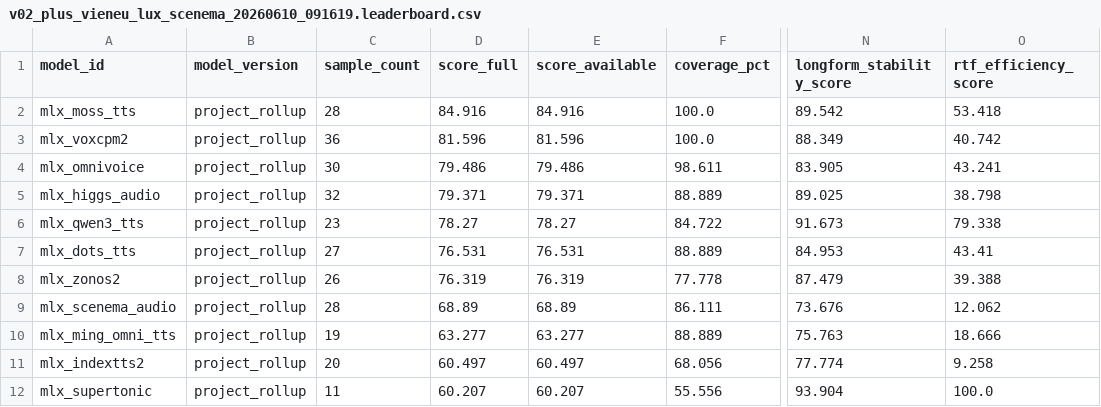
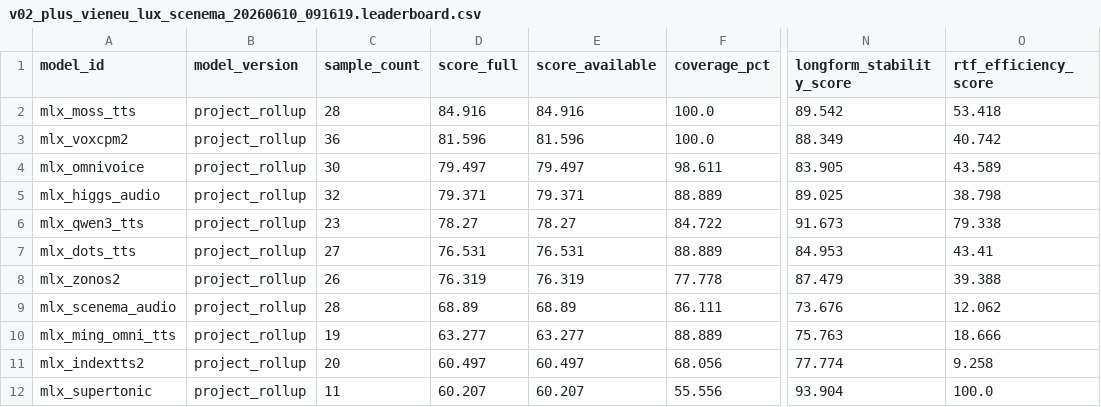
Before and after one commit to vanch007/mlx-tts-benchmarks, a CSV file: reports/v02_plus_vieneu_lux_scenema_20260610_091619.leaderboard.csv, drawn as a sheet; only a part is shown, gaps mark what is left out; the diff names each change by its address in the sheet, - before the commit and + after, or states it on an @@ line.

```diff
--- a/reports/v02_plus_vieneu_lux_scenema_20260610_091619.leaderboard.csv
+++ b/reports/v02_plus_vieneu_lux_scenema_20260610_091619.leaderboard.csv
-D4 (score_full): 79.486
+D4 (score_full): 79.497
-E4 (score_available): 79.486
+E4 (score_available): 79.497
-O4 (rtf_efficiency_score): 43.241
+O4 (rtf_efficiency_score): 43.589
```
Also changed, not shown: reports/v02_plus_vieneu_lux_scenema_20260610_091619.scored.csv, reports/v02_plus_vieneu_lux_scenema_20260610_091619_audio_anomalies.csv, 14 other files.
